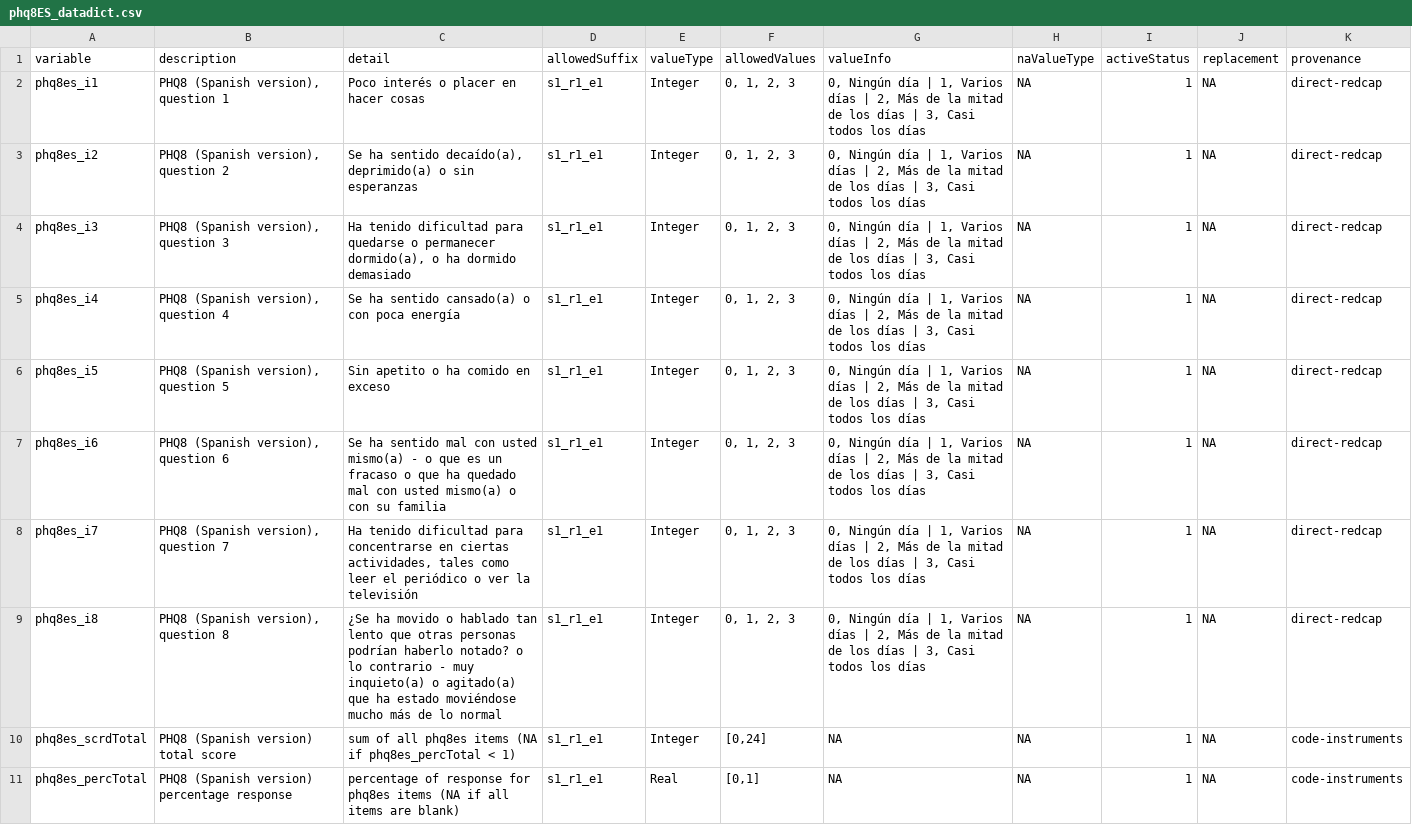
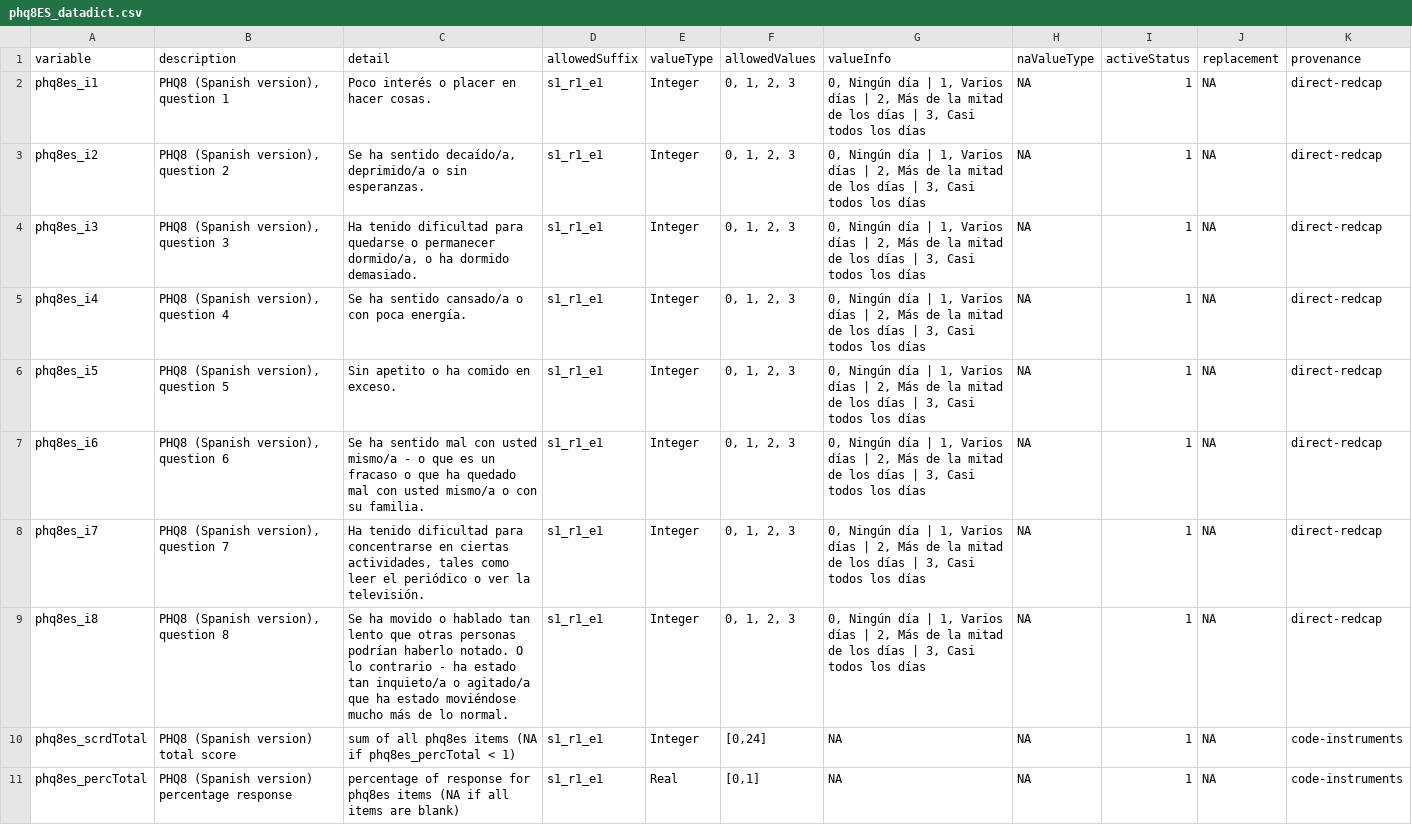
Before and after one commit to davhunt/instruments, a CSV file: phq8/spanish/phq8ES_datadict.csv, drawn as a sheet.

```diff
--- a/phq8/spanish/phq8ES_datadict.csv
+++ b/phq8/spanish/phq8ES_datadict.csv
@@ -1,10 +1,10 @@
 variable,description,detail,allowedSuffix,valueType,allowedValues,valueInfo,naValueType,activeStatus,replacement,provenance
-phq8es_i1,"PHQ8 (Spanish version), question 1",Poco interés o placer en hacer cosas,s1_r1_e1,Integer,"0, 1, 2, 3","0, Ningún día | 1, Varios días | 2, Más de la mitad de los días | 3, Casi todos los días",NA,1,NA,direct-redcap
-phq8es_i2,"PHQ8 (Spanish version), question 2","Se ha sentido decaído(a), deprimido(a) o sin esperanzas",s1_r1_e1,Integer,"0, 1, 2, 3","0, Ningún día | 1, Varios días | 2, Más de la mitad de los días | 3, Casi todos los días",NA,1,NA,direct-redcap
-phq8es_i3,"PHQ8 (Spanish version), question 3","Ha tenido dificultad para quedarse o permanecer dormido(a), o ha dormido demasiado",s1_r1_e1,Integer,"0, 1, 2, 3","0, Ningún día | 1, Varios días | 2, Más de la mitad de los días | 3, Casi todos los días",NA,1,NA,direct-redcap
-phq8es_i4,"PHQ8 (Spanish version), question 4",Se ha sentido cansado(a) o con poca energía,s1_r1_e1,Integer,"0, 1, 2, 3","0, Ningún día | 1, Varios días | 2, Más de la mitad de los días | 3, Casi todos los días",NA,1,NA,direct-redcap
-phq8es_i5,"PHQ8 (Spanish version), question 5",Sin apetito o ha comido en exceso,s1_r1_e1,Integer,"0, 1, 2, 3","0, Ningún día | 1, Varios días | 2, Más de la mitad de los días | 3, Casi todos los días",NA,1,NA,direct-redcap
-phq8es_i6,"PHQ8 (Spanish version), question 6",Se ha sentido mal con usted mismo(a) - o que es un fracaso o que ha quedado mal con usted mismo(a) o con su familia,s1_r1_e1,Integer,"0, 1, 2, 3","0, Ningún día | 1, Varios días | 2, Más de la mitad de los días | 3, Casi todos los días",NA,1,NA,direct-redcap
-phq8es_i7,"PHQ8 (Spanish version), question 7","Ha tenido dificultad para concentrarse en ciertas actividades, tales como leer el periódico o ver la televisión",s1_r1_e1,Integer,"0, 1, 2, 3","0, Ningún día | 1, Varios días | 2, Más de la mitad de los días | 3, Casi todos los días",NA,1,NA,direct-redcap
-phq8es_i8,"PHQ8 (Spanish version), question 8",¿Se ha movido o hablado tan lento que otras personas podrían haberlo notado? o lo contrario - muy inquieto(a) o agitado(a) que ha estado moviéndose mucho más de lo normal,s1_r1_e1,Integer,"0, 1, 2, 3","0, Ningún día | 1, Varios días | 2, Más de la mitad de los días | 3, Casi todos los días",NA,1,NA,direct-redcap
+phq8es_i1,"PHQ8 (Spanish version), question 1",Poco interés o placer en hacer cosas.,s1_r1_e1,Integer,"0, 1, 2, 3","0, Ningún día | 1, Varios días | 2, Más de la mitad de los días | 3, Casi todos los días",NA,1,NA,direct-redcap
+phq8es_i2,"PHQ8 (Spanish version), question 2","Se ha sentido decaído/a, deprimido/a o sin esperanzas.",s1_r1_e1,Integer,"0, 1, 2, 3","0, Ningún día | 1, Varios días | 2, Más de la mitad de los días | 3, Casi todos los días",NA,1,NA,direct-redcap
+phq8es_i3,"PHQ8 (Spanish version), question 3","Ha tenido dificultad para quedarse o permanecer dormido/a, o ha dormido demasiado.",s1_r1_e1,Integer,"0, 1, 2, 3","0, Ningún día | 1, Varios días | 2, Más de la mitad de los días | 3, Casi todos los días",NA,1,NA,direct-redcap
+phq8es_i4,"PHQ8 (Spanish version), question 4",Se ha sentido cansado/a o con poca energía.,s1_r1_e1,Integer,"0, 1, 2, 3","0, Ningún día | 1, Varios días | 2, Más de la mitad de los días | 3, Casi todos los días",NA,1,NA,direct-redcap
+phq8es_i5,"PHQ8 (Spanish version), question 5",Sin apetito o ha comido en exceso.,s1_r1_e1,Integer,"0, 1, 2, 3","0, Ningún día | 1, Varios días | 2, Más de la mitad de los días | 3, Casi todos los días",NA,1,NA,direct-redcap
+phq8es_i6,"PHQ8 (Spanish version), question 6",Se ha sentido mal con usted mismo/a - o que es un fracaso o que ha quedado mal con usted mismo/a o con su familia.,s1_r1_e1,Integer,"0, 1, 2, 3","0, Ningún día | 1, Varios días | 2, Más de la mitad de los días | 3, Casi todos los días",NA,1,NA,direct-redcap
+phq8es_i7,"PHQ8 (Spanish version), question 7","Ha tenido dificultad para concentrarse en ciertas actividades, tales como leer el periódico o ver la televisión.",s1_r1_e1,Integer,"0, 1, 2, 3","0, Ningún día | 1, Varios días | 2, Más de la mitad de los días | 3, Casi todos los días",NA,1,NA,direct-redcap
+phq8es_i8,"PHQ8 (Spanish version), question 8",Se ha movido o hablado tan lento que otras personas podrían haberlo notado. O lo contrario - ha estado tan inquieto/a o agitado/a que ha estado moviéndose mucho más de lo normal.,s1_r1_e1,Integer,"0, 1, 2, 3","0, Ningún día | 1, Varios días | 2, Más de la mitad de los días | 3, Casi todos los días",NA,1,NA,direct-redcap
 phq8es_scrdTotal,PHQ8 (Spanish version) total score,sum of all phq8es items (NA if phq8es_percTotal < 1),s1_r1_e1,Integer,"[0,24]",NA,NA,1,NA,code-instruments
```
Also changed, not shown: bfne/bfne_b/spanish_latAm/self/bfneES_b_datadict.csv, pss/spanish_latAm/pssES_datadict.csv, 14 other files.
